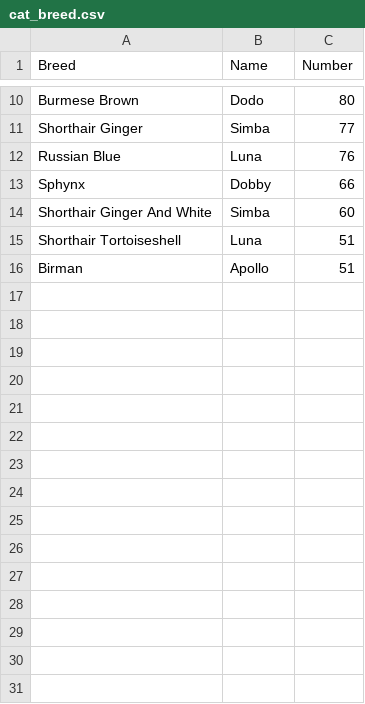
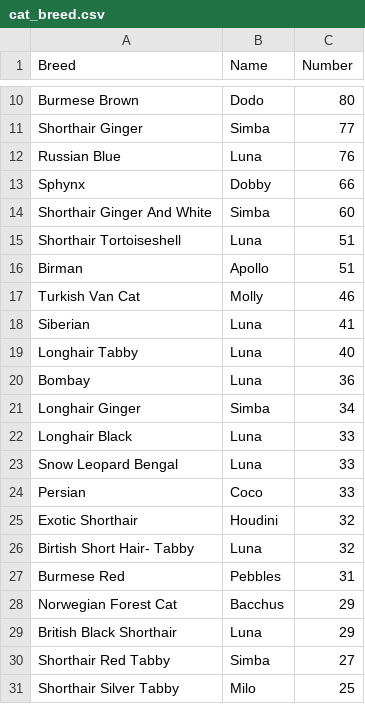
Before and after one commit to Joanna-Lin-JL/info4310, a CSV file: hw4/cat_breed.csv, drawn as a sheet; only a part is shown, gaps mark what is left out; the diff names each change by its address in the sheet, - before the commit and + after, or states it on an @@ line.

```diff
--- a/hw4/cat_breed.csv
+++ b/hw4/cat_breed.csv
+row 17: Turkish Van Cat | Molly | 46
+row 18: Siberian | Luna | 41
+row 19: Longhair Tabby | Luna | 40
+row 20: Bombay | Luna | 36
+row 21: Longhair Ginger | Simba | 34
+row 22: Longhair Black | Luna | 33
+row 23: Snow Leopard Bengal | Luna | 33
+row 24: Persian | Coco | 33
+row 25: Exotic Shorthair | Houdini | 32
+row 26: Birtish Short Hair- Tabby | Luna | 32
+row 27: Burmese Red | Pebbles | 31
+row 28: Norwegian Forest Cat | Bacchus | 29
+row 29: British Black Shorthair | Luna | 29
+row 30: Shorthair Red Tabby | Simba | 27
+row 31: Shorthair Silver Tabby | Milo | 25
```
Also changed, not shown: hw4/dog_breed.csv, 1 other file.
